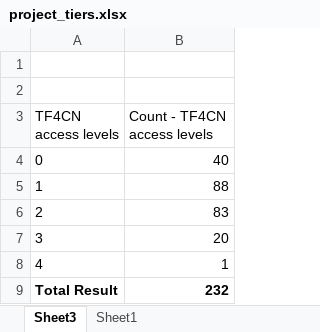
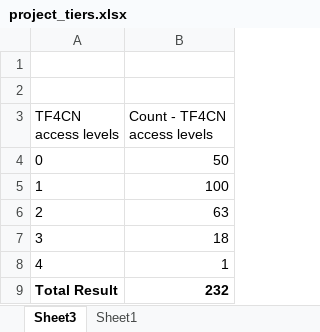
Before and after one commit to CanDIG/redcap-cloud, an Excel workbook: input/project_tiers.xlsx, sheet Sheet3, drawn as a sheet; values as stored, in another font and other column widths than the file's, no borders; the diff names each change by its address in the sheet, - before the commit and + after, or states it on an @@ line.

```diff
--- a/input/project_tiers.xlsx (sheet Sheet3)
+++ b/input/project_tiers.xlsx (sheet Sheet3)
-B4 (Count - TF4CN access levels): 40
+B4 (Count - TF4CN access levels): 50
-B5 (Count - TF4CN access levels): 88
+B5 (Count - TF4CN access levels): 100
-B6 (Count - TF4CN access levels): 83
+B6 (Count - TF4CN access levels): 63
-B7 (Count - TF4CN access levels): 20
+B7 (Count - TF4CN access levels): 18
```
Also changed, not shown: sheet Sheet1, charts or pictures, 4 other files.
